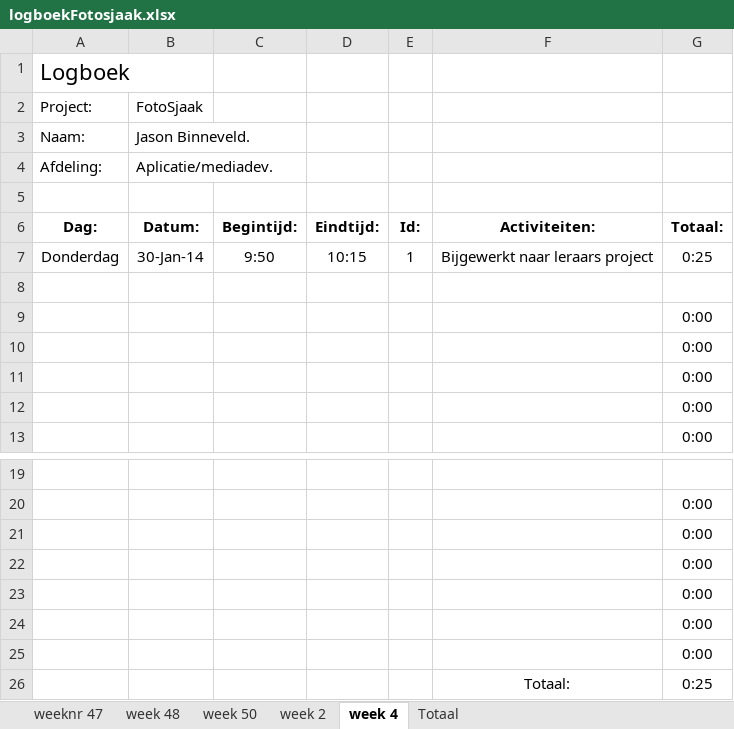
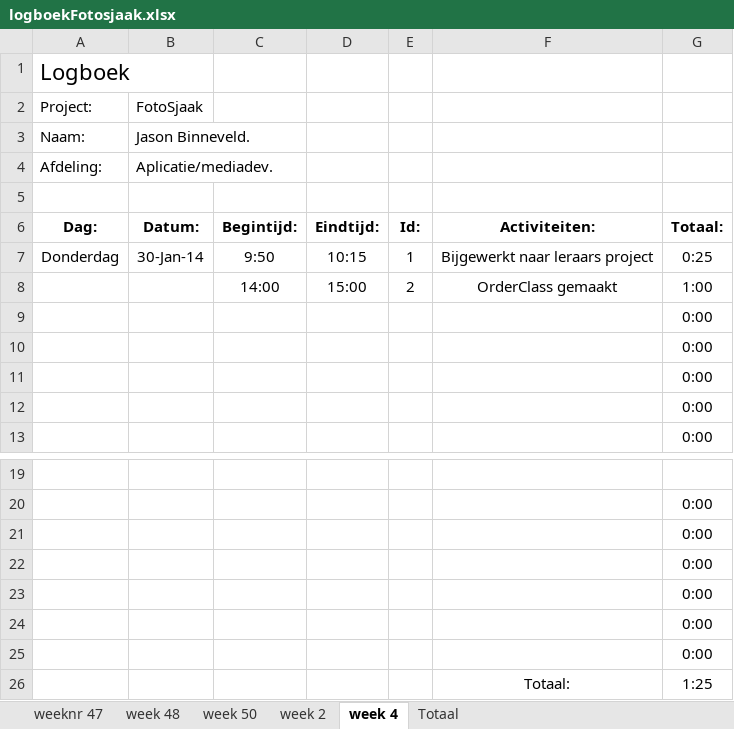
Before and after one commit to Donzo0/fotosjaak, an Excel workbook: Logboek en ProjectOpdracht/logboekFotosjaak.xlsx, sheet week 4, drawn as a sheet; only a part is shown, gaps mark what is left out; values as stored, in another font and other column widths than the file's, no borders; the diff names each change by its address in the sheet, - before the commit and + after, or states it on an @@ line.

Commit message:
OrderClass aangemaakt

```diff
--- a/Logboek en ProjectOpdracht/logboekFotosjaak.xlsx (sheet week 4)
+++ b/Logboek en ProjectOpdracht/logboekFotosjaak.xlsx (sheet week 4)
-row 8: (empty)
+row 8:  |  | 14:00 | 15:00 | 2 | OrderClass gemaakt | 1:00
-G26: 0:25
+G26: 1:25
```
Also changed, not shown: 1 other file.
